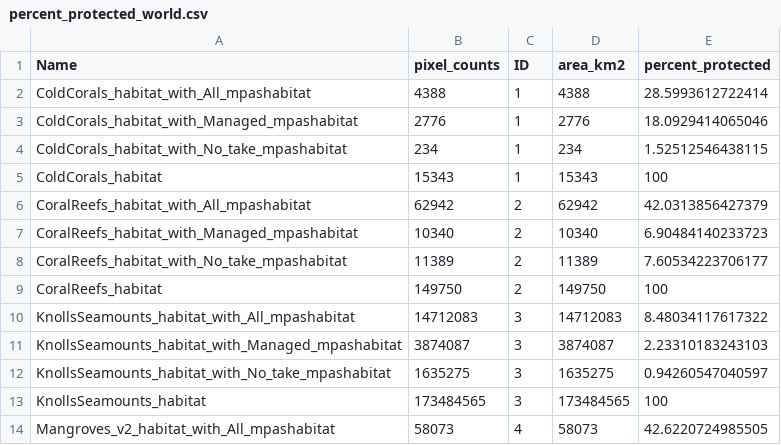
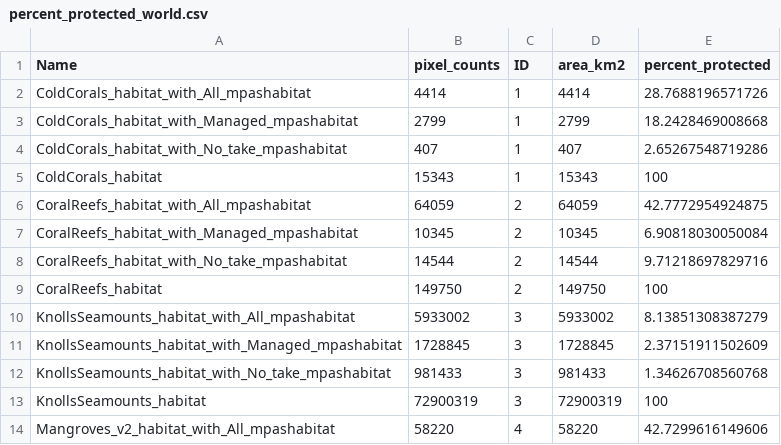
Before and after one commit to jkumagai96/Marine_Habitat_protection, a CSV file: Data_final/percent_protected_world.csv, drawn as a sheet; only a part is shown; the diff covers the shown part only.

```diff
--- a/Data_final/percent_protected_world.csv
+++ b/Data_final/percent_protected_world.csv
@@ -1,14 +1,14 @@
 "Name","pixel_counts","ID","area_km2","percent_protected"
-"ColdCorals_habitat_with_All_mpashabitat",4388,1,4388,28.5993612722414
-"ColdCorals_habitat_with_Managed_mpashabitat",2776,1,2776,18.0929414065046
-"ColdCorals_habitat_with_No_take_mpashabitat",234,1,234,1.52512546438115
+"ColdCorals_habitat_with_All_mpashabitat",4414,1,4414,28.7688196571726
+"ColdCorals_habitat_with_Managed_mpashabitat",2799,1,2799,18.2428469008668
+"ColdCorals_habitat_with_No_take_mpashabitat",407,1,407,2.65267548719286
 "ColdCorals_habitat",15343,1,15343,100
-"CoralReefs_habitat_with_All_mpashabitat",62942,2,62942,42.0313856427379
-"CoralReefs_habitat_with_Managed_mpashabitat",10340,2,10340,6.90484140233723
-"CoralReefs_habitat_with_No_take_mpashabitat",11389,2,11389,7.60534223706177
+"CoralReefs_habitat_with_All_mpashabitat",64059,2,64059,42.7772954924875
+"CoralReefs_habitat_with_Managed_mpashabitat",10345,2,10345,6.90818030050084
+"CoralReefs_habitat_with_No_take_mpashabitat",14544,2,14544,9.71218697829716
 "CoralReefs_habitat",149750,2,149750,100
-"KnollsSeamounts_habitat_with_All_mpashabitat",14712083,3,14712083,8.48034117617322
-"KnollsSeamounts_habitat_with_Managed_mpashabitat",3874087,3,3874087,2.23310183243103
-"KnollsSeamounts_habitat_with_No_take_mpashabitat",1635275,3,1635275,0.94260547040597
-"KnollsSeamounts_habitat",173484565,3,173484565,100
-"Mangroves_v2_habitat_with_All_mpashabitat",58073,4,58073,42.6220724985505
+"KnollsSeamounts_habitat_with_All_mpashabitat",5933002,3,5933002,8.13851308387279
+"KnollsSeamounts_habitat_with_Managed_mpashabitat",1728845,3,1728845,2.37151911502609
+"KnollsSeamounts_habitat_with_No_take_mpashabitat",981433,3,981433,1.34626708560768
+"KnollsSeamounts_habitat",72900319,3,72900319,100
+"Mangroves_v2_habitat_with_All_mpashabitat",58220,4,58220,42.7299616149606
```
Also changed, not shown: 24 edited cells elsewhere in this file, Data_final/habitat_protection_indexes_average.csv, Data_final/percent_protected_boundaries.csv, 27 other files.
